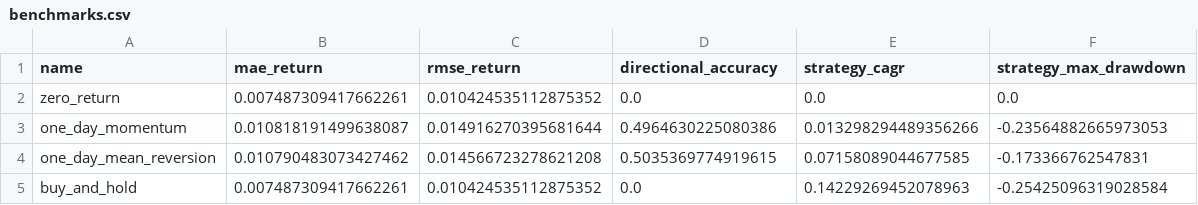
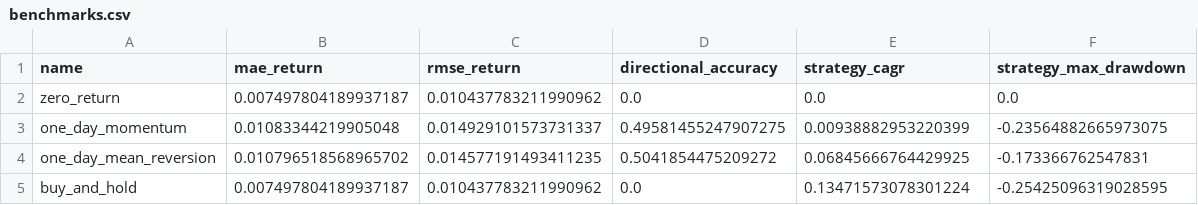
Before and after one commit to rbarrios815/rfup-public-market-signal-lab, a CSV file: docs/data/benchmarks.csv, drawn as a sheet.

```diff
--- a/docs/data/benchmarks.csv
+++ b/docs/data/benchmarks.csv
@@ -1,5 +1,5 @@
 name,mae_return,rmse_return,directional_accuracy,strategy_cagr,strategy_max_drawdown
-zero_return,0.007487309417662261,0.010424535112875352,0.0,0.0,0.0
-one_day_momentum,0.010818191499638087,0.014916270395681644,0.4964630225080386,0.013298294489356266,-0.23564882665973053
-one_day_mean_reversion,0.010790483073427462,0.014566723278621208,0.5035369774919615,0.07158089044677585,-0.173366762547831
-buy_and_hold,0.007487309417662261,0.010424535112875352,0.0,0.14229269452078963,-0.25425096319028584
+zero_return,0.007497804189937187,0.010437783211990962,0.0,0.0,0.0
+one_day_momentum,0.01083344219905048,0.014929101573731337,0.49581455247907275,0.00938882953220399,-0.23564882665973075
+one_day_mean_reversion,0.010796518568965702,0.014577191493411235,0.5041854475209272,0.06845666764429925,-0.173366762547831
+buy_and_hold,0.007497804189937187,0.010437783211990962,0.0,0.13471573078301224,-0.25425096319028595
```
Also changed, not shown: docs/data/ablation.csv, docs/data/backtest.csv, 5 other files.
